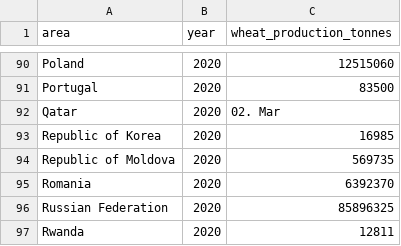
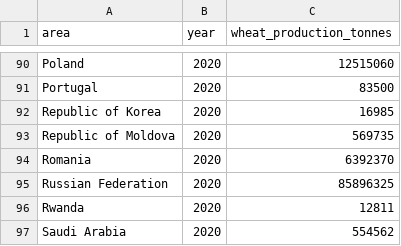
Before and after one commit to gcgruen/python-class-2023, a CSV file: FAO-wheat-production-2020.csv, drawn as a sheet; only a part is shown, gaps mark what is left out; the shorter side is filled out with more unchanged rows.

Commit message:
Update FAO-wheat-production-2020.csv

```diff
--- a/FAO-wheat-production-2020.csv
+++ b/FAO-wheat-production-2020.csv
@@ -91,3 +91,2 @@ Poland,2020,12515060
 Portugal,2020,83500
-Qatar,2020,02. Mar
 Republic of Korea,2020,16985
```
